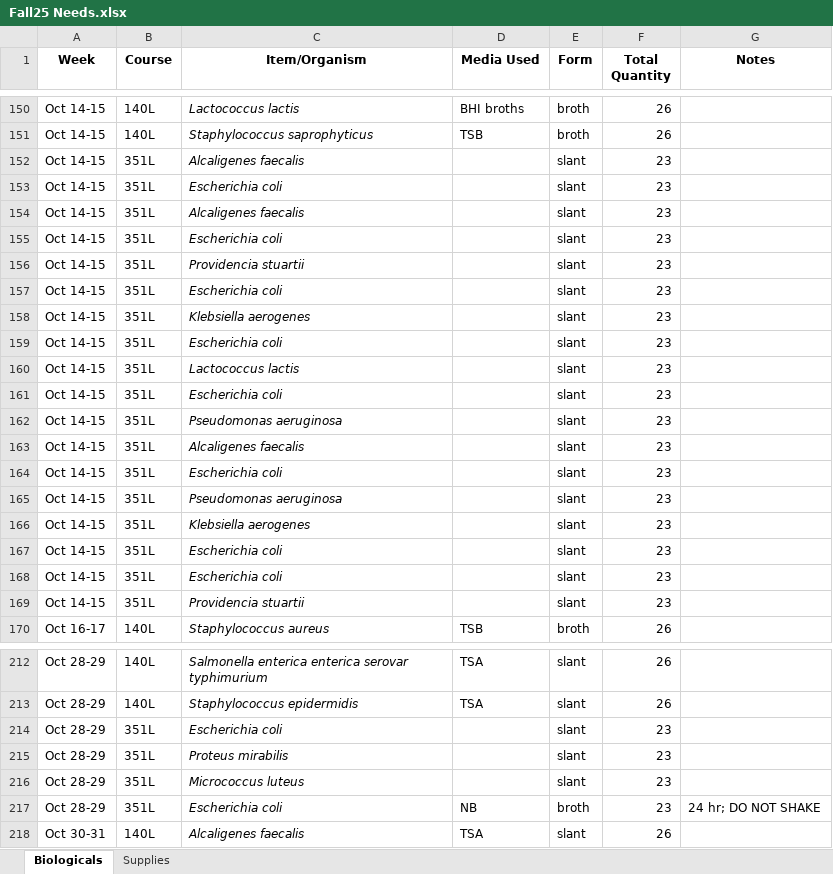
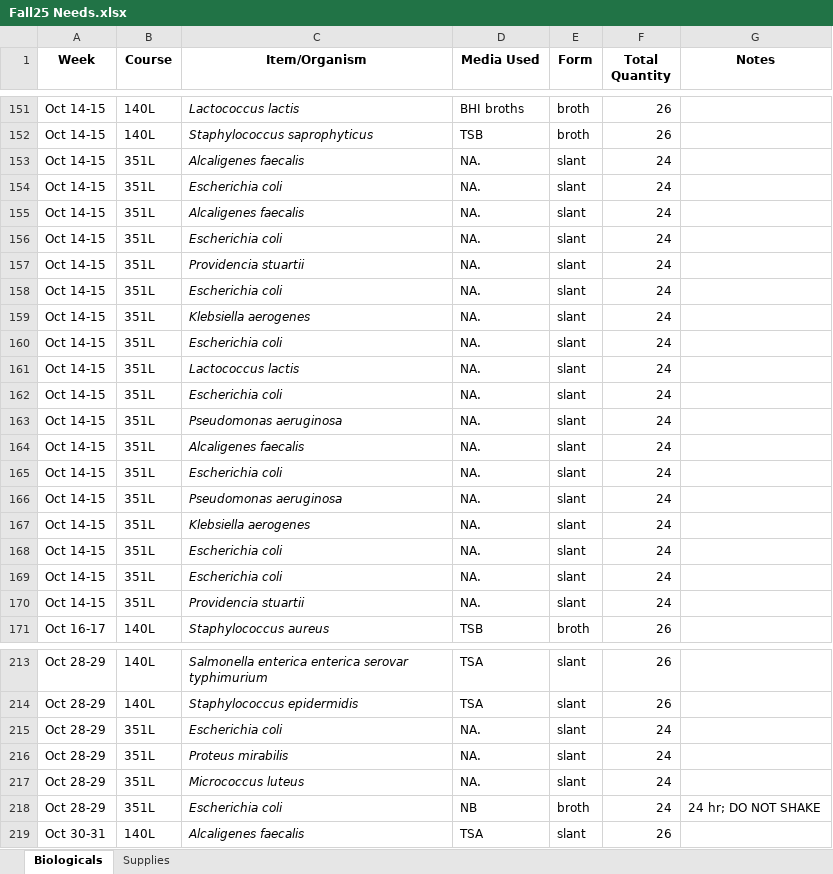
Before and after one commit to KandriaD/MICROcost, an Excel workbook: Fall25 Needs.xlsx, sheet Biologicals, drawn as a sheet; only a part is shown, gaps mark what is left out; values as stored, in another font and other column widths than the file's, no borders; addresses are those after the commit; the diff covers the shown part only; the diff names each change by its address in the sheet, - before the commit and + after, or states it on an @@ line.

```diff
--- a/Fall25 Needs.xlsx (sheet Biologicals)
+++ b/Fall25 Needs.xlsx (sheet Biologicals)
-D153:D170 (Media Used): (empty)
+D153:D170 (Media Used): NA.
-F153:F170 (Total Quantity): 23
+F153:F170 (Total Quantity): 24
-D215:D217 (Media Used): (empty)
+D215:D217 (Media Used): NA.
-F215:F218 (Total Quantity): 23
+F215:F218 (Total Quantity): 24
```
Also changed, not shown: 1 added row and 117 edited cells elsewhere in this sheet, sheet Supplies, 3 other files.
